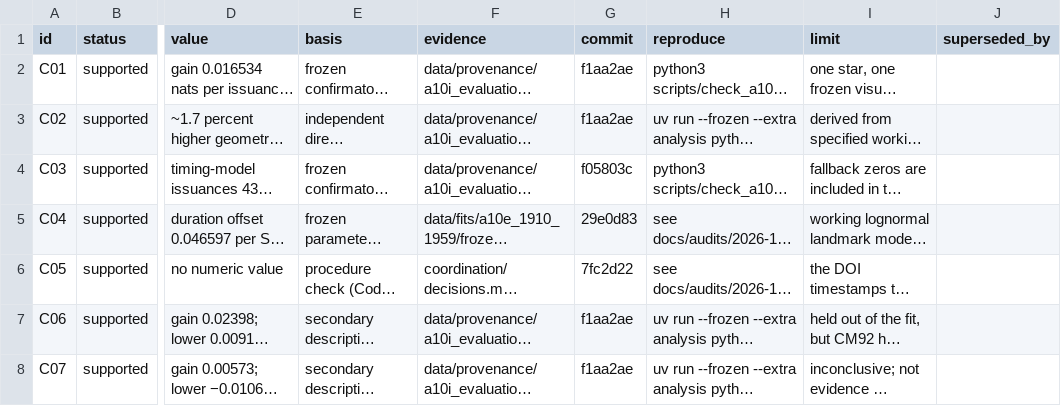
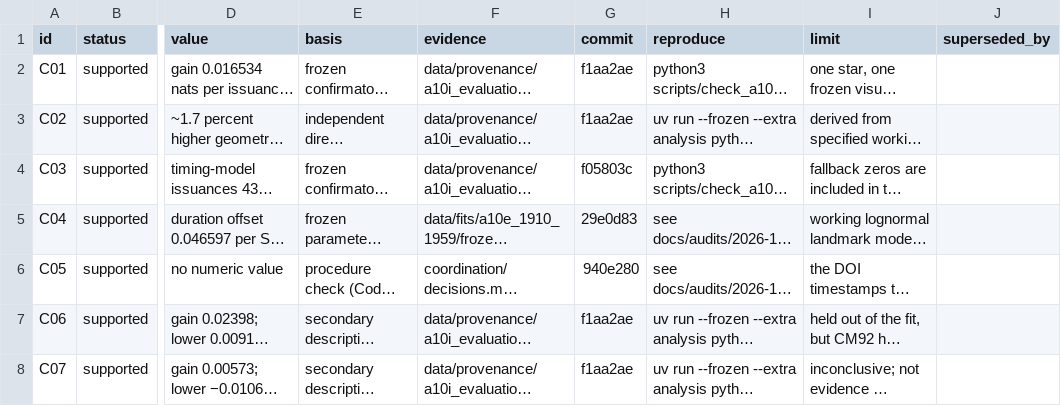
Before and after one commit to BWBrook/dwarf-nova-memory, a CSV file: manuscript/claims.csv, drawn as a sheet; only a part is shown, gaps mark what is left out; long unchanged cells end in …; the diff names each change by its address in the sheet, - before the commit and + after, or states it on an @@ line.

```diff
--- a/manuscript/claims.csv
+++ b/manuscript/claims.csv
-G6 (commit): 7fc2d22
+G6 (commit): 940e280
```
